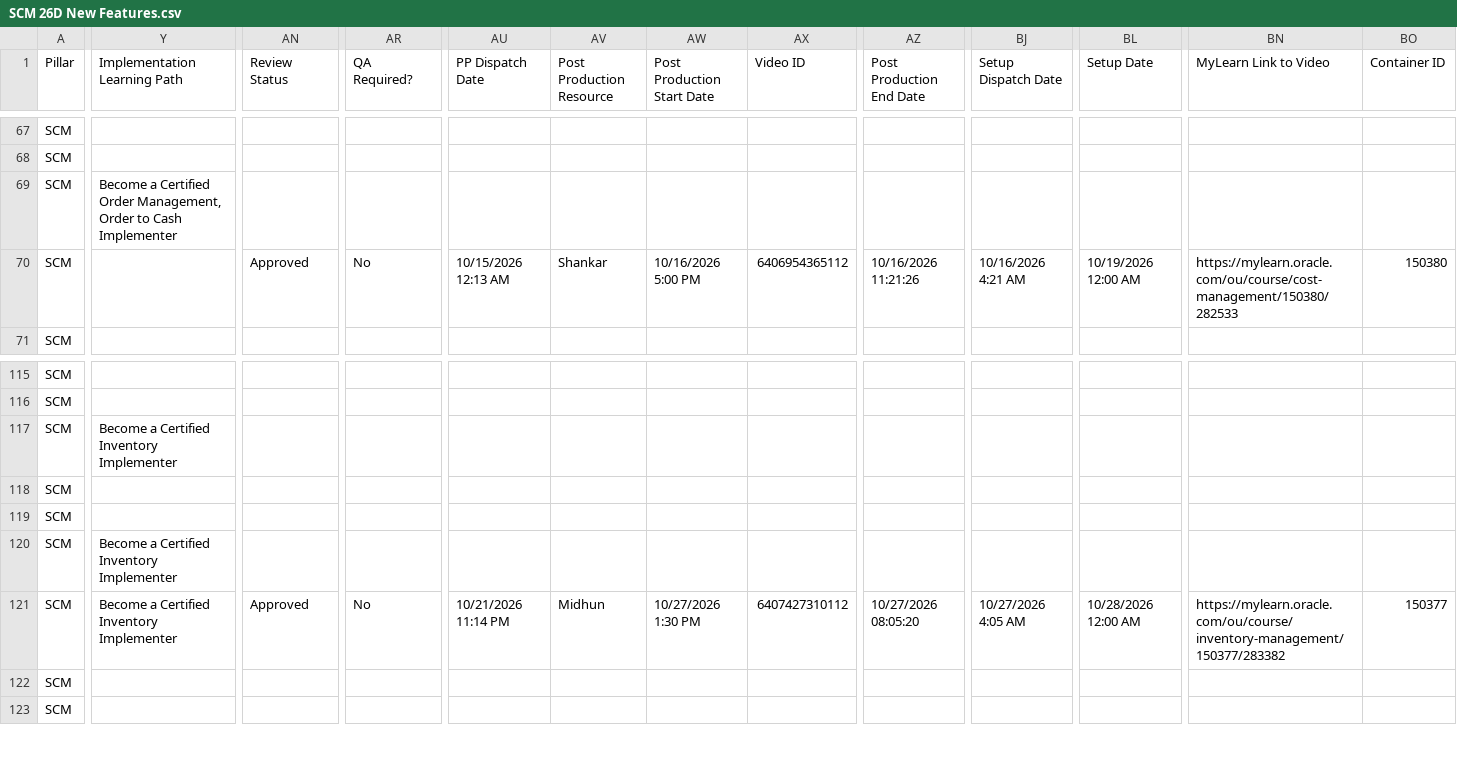
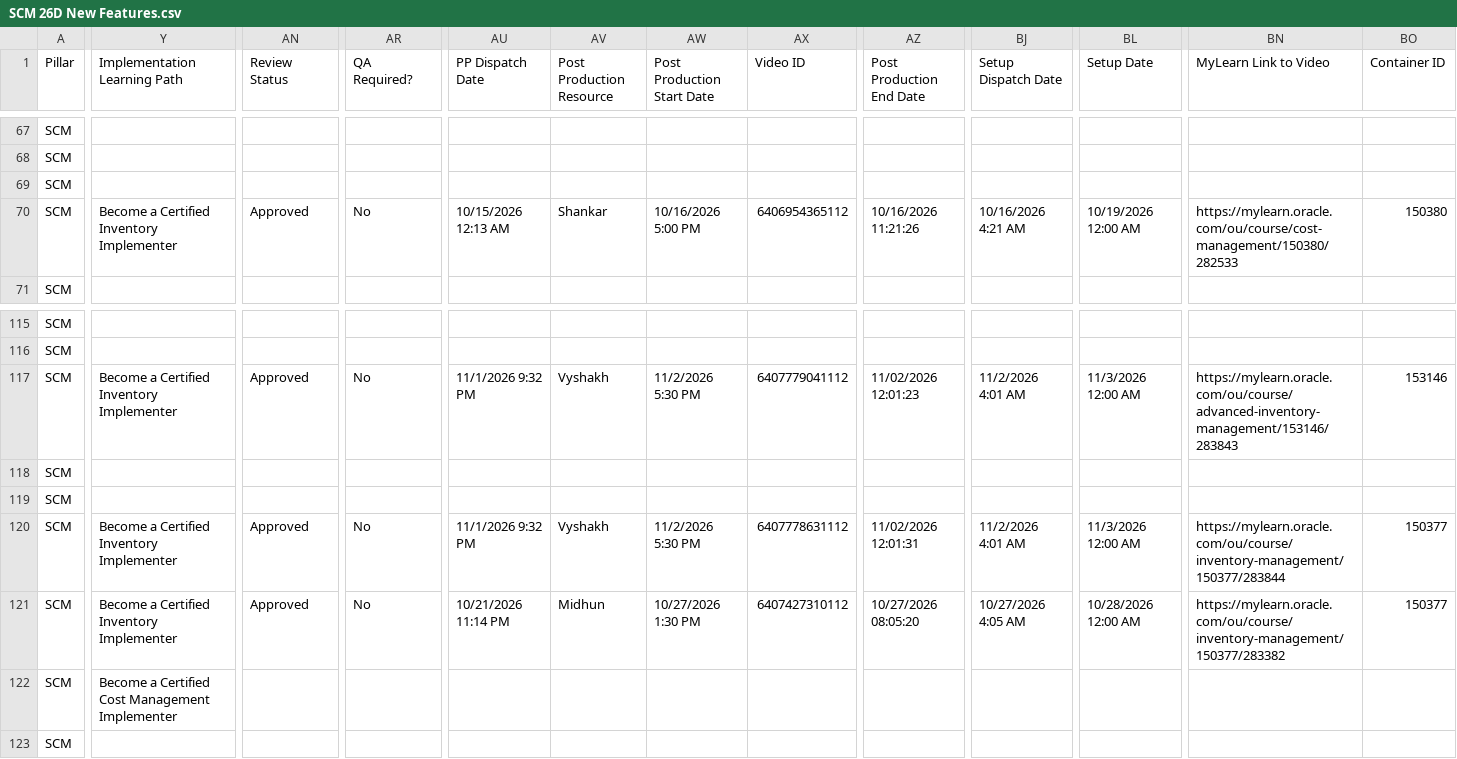
Before and after one commit to pavithraguruprasadb-maker/26C-New-Features-Dashboard, a CSV file: SCM 26D New Features.csv, drawn as a sheet; only a part is shown, gaps mark what is left out; the diff covers the shown part only; the diff names each change by its address in the sheet, - before the commit and + after, or states it on an @@ line.

```diff
--- a/SCM 26D New Features.csv
+++ b/SCM 26D New Features.csv
-Y69 (Implementation Learning Path): Become a Certified Order Management, Order to Cash Implementer
+Y69 (Implementation Learning Path): (empty)
-Y70 (Implementation Learning Path): (empty)
+Y70 (Implementation Learning Path): Become a Certified Inventory Implementer
-AN117 (Review Status): (empty)
+AN117 (Review Status): Approved
-AR117 (QA Required?): (empty)
+AR117 (QA Required?): No
-AU117 (PP Dispatch Date): (empty)
+AU117 (PP Dispatch Date): 11/1/2026 9:32 PM
-AV117 (Post Production Resource): (empty)
+AV117 (Post Production Resource): Vyshakh
-AW117 (Post Production Start Date): (empty)
+AW117 (Post Production Start Date): 11/2/2026 5:30 PM
-AX117 (Video ID): (empty)
+AX117 (Video ID): 6407779041112
-AZ117 (Post Production End Date): (empty)
+AZ117 (Post Production End Date): 11/02/2026 12:01:23
-BJ117 (Setup Dispatch Date): (empty)
+BJ117 (Setup Dispatch Date): 11/2/2026 4:01 AM
-BL117 (Setup Date): (empty)
+BL117 (Setup Date): 11/3/2026 12:00 AM
-BN117 (MyLearn Link to Video): (empty)
+BN117 (MyLearn Link to Video): https://mylearn.oracle.com/ou/course/advanced-inventory-management/153146/283843
-BO117 (Container ID): (empty)
+BO117 (Container ID): 153146
-AN120 (Review Status): (empty)
+AN120 (Review Status): Approved
-AR120 (QA Required?): (empty)
+AR120 (QA Required?): No
-AU120 (PP Dispatch Date): (empty)
+AU120 (PP Dispatch Date): 11/1/2026 9:32 PM
-AV120 (Post Production Resource): (empty)
+AV120 (Post Production Resource): Vyshakh
-AW120 (Post Production Start Date): (empty)
+AW120 (Post Production Start Date): 11/2/2026 5:30 PM
-AX120 (Video ID): (empty)
+AX120 (Video ID): 6407778631112
-AZ120 (Post Production End Date): (empty)
+AZ120 (Post Production End Date): 11/02/2026 12:01:31
-BJ120 (Setup Dispatch Date): (empty)
+BJ120 (Setup Dispatch Date): 11/2/2026 4:01 AM
-BL120 (Setup Date): (empty)
+BL120 (Setup Date): 11/3/2026 12:00 AM
-BN120 (MyLearn Link to Video): (empty)
+BN120 (MyLearn Link to Video): https://mylearn.oracle.com/ou/course/inventory-management/150377/283844
-BO120 (Container ID): (empty)
+BO120 (Container ID): 150377
-Y122 (Implementation Learning Path): (empty)
+Y122 (Implementation Learning Path): Become a Certified Cost Management Implementer
```
Also changed, not shown: 66 edited cells elsewhere in this file, CX 26D New Features.csv, ERP 26D New Features.csv, 2 other files.
